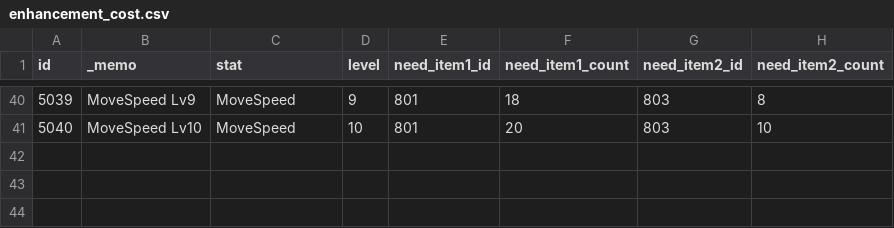
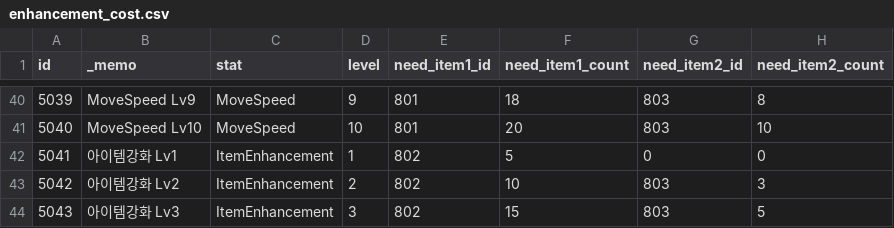
Before and after one commit to ksjgusdh123/PocoPoachers, a CSV file: PocoPoachers/DataTable/enhancement_cost.csv, drawn as a sheet; only a part is shown, gaps mark what is left out; the diff names each change by its address in the sheet, - before the commit and + after, or states it on an @@ line.

```diff
--- a/PocoPoachers/DataTable/enhancement_cost.csv
+++ b/PocoPoachers/DataTable/enhancement_cost.csv
+row 42: 5041 | 아이템강화 Lv1 | ItemEnhancement | 1 | 802 | 5 | 0 | 0
+row 43: 5042 | 아이템강화 Lv2 | ItemEnhancement | 2 | 802 | 10 | 803 | 3
+row 44: 5043 | 아이템강화 Lv3 | ItemEnhancement | 3 | 802 | 15 | 803 | 5
```
Also changed, not shown: 9 other files.
